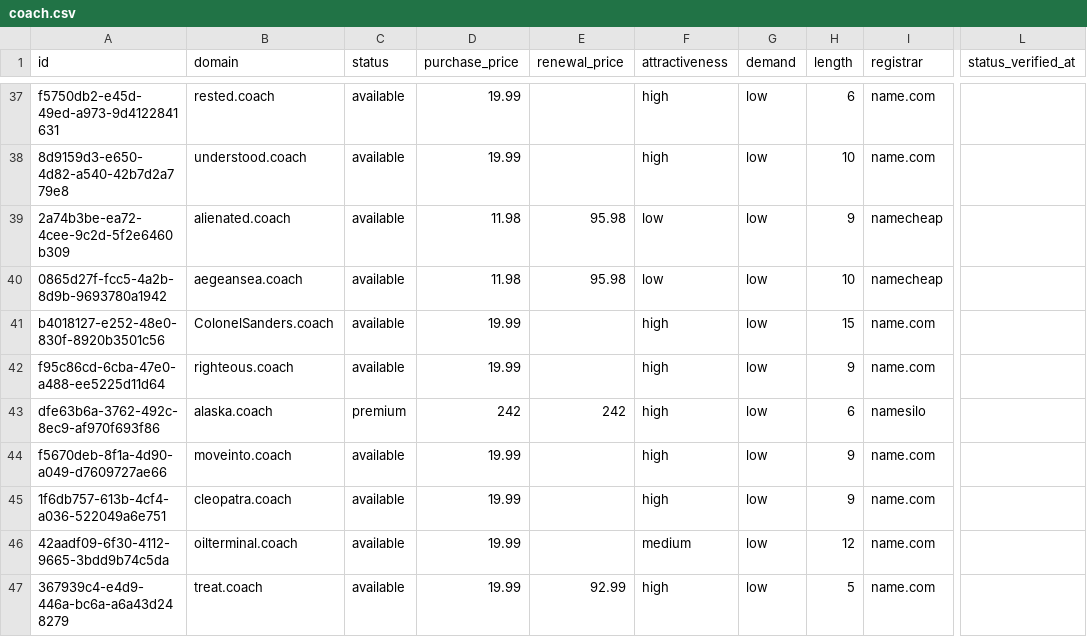
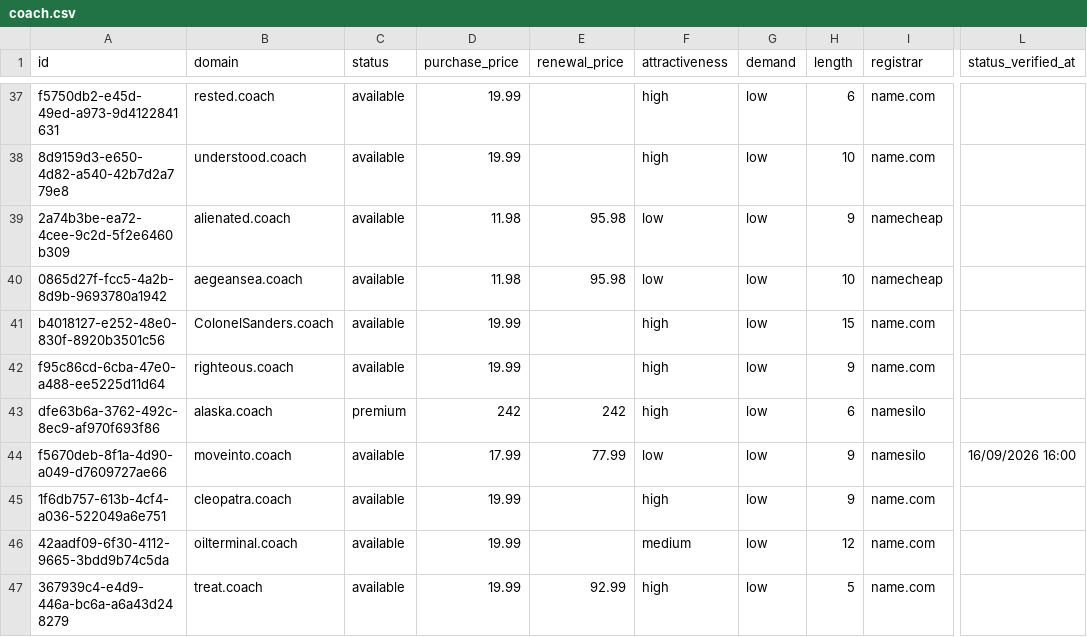
Before and after one commit to UniqueDomains/coach-oneword-domains, a CSV file: coach.csv, drawn as a sheet; only a part is shown, gaps mark what is left out; the diff names each change by its address in the sheet, - before the commit and + after, or states it on an @@ line.

Commit message:
Domains update

```diff
--- a/coach.csv
+++ b/coach.csv
-D44 (purchase_price): 19.99
+D44 (purchase_price): 17.99
-E44 (renewal_price): (empty)
+E44 (renewal_price): 77.99
-F44 (attractiveness): high
+F44 (attractiveness): low
-I44 (registrar): name.com
+I44 (registrar): namesilo
-L44 (status_verified_at): (empty)
+L44 (status_verified_at): 16/09/2026 16:00
```
Also changed, not shown: 4 other files.
